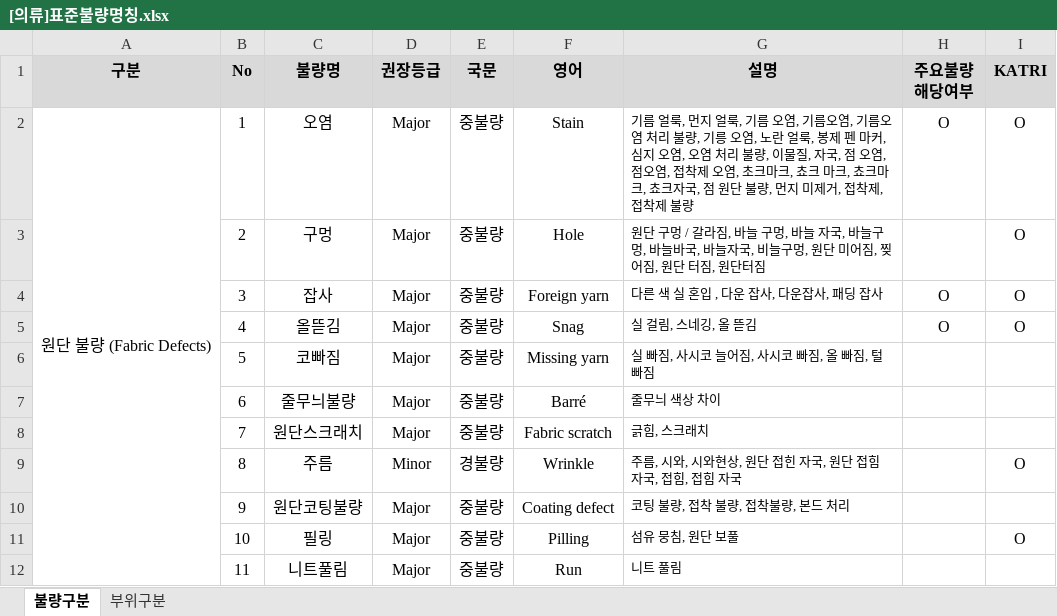
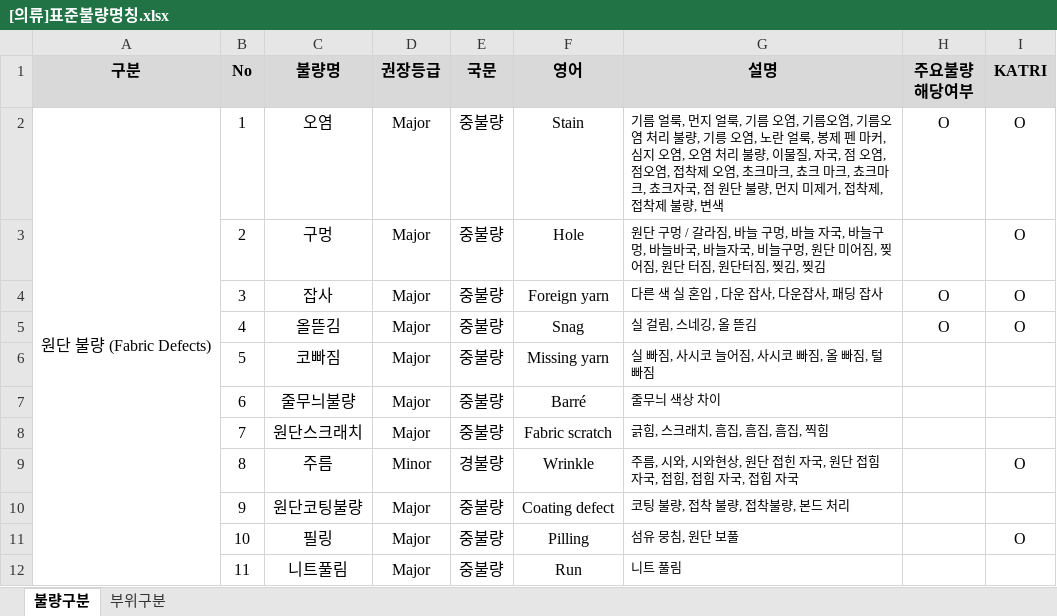
Before and after one commit to kimppuppu/product_inspection, an Excel workbook: data/[의류]표준불량명칭.xlsx, sheet 불량구분, drawn as a sheet; only a part is shown; values as stored, in another font and other column widths than the file's, no borders; the diff covers the shown part only; the diff names each change by its address in the sheet, - before the commit and + after, or states it on an @@ line.

```diff
--- a/data/[의류]표준불량명칭.xlsx (sheet 불량구분)
+++ b/data/[의류]표준불량명칭.xlsx (sheet 불량구분)
-G2 (설명): …제 불량
+G2 (설명): …제 불량, 변색
-G3 (설명): …원단터짐
+G3 (설명): …원단터짐, 찢김, 찢김
-G8 (설명): 긁힘, 스크래치
+G8 (설명): 긁힘, 스크래치, 흠집, 흠집, 흠집, 찍힘
-G9 (설명): …힘 자국
+G9 (설명): …힘 자국, 접힙 자국
```
Also changed, not shown: 23 edited cells elsewhere in this sheet, 1 other file.
